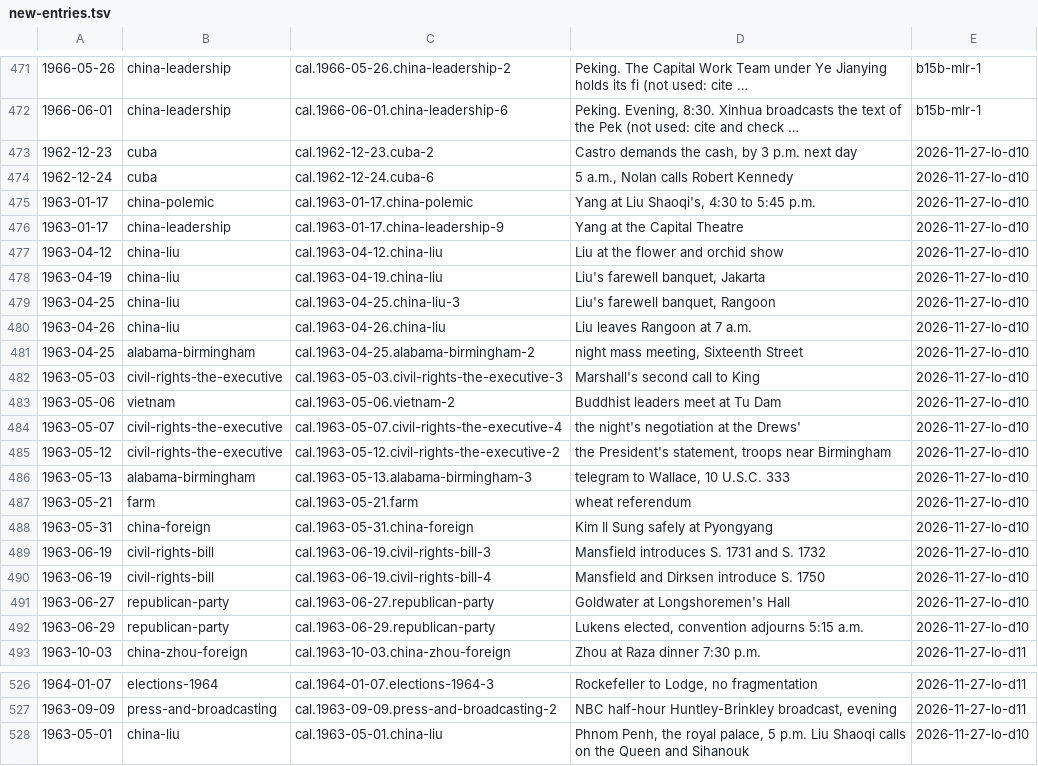
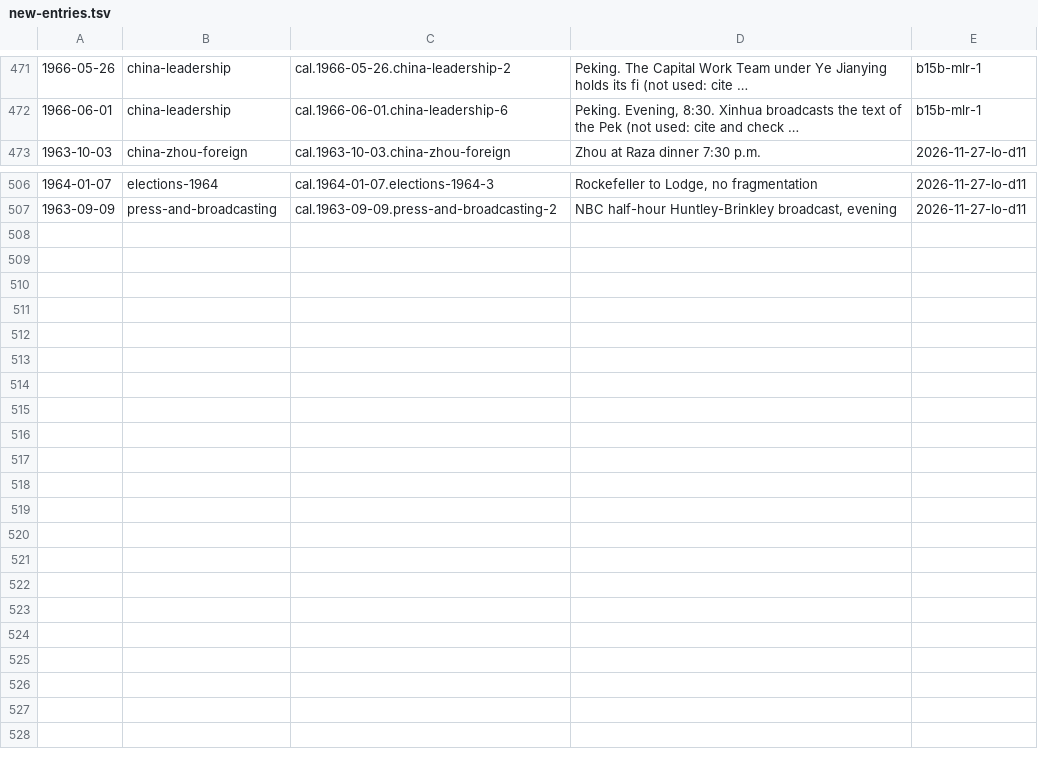
Before and after one commit to Impending2223/bib, a TSV file: inbox/new-entries.tsv, drawn as a sheet; only a part is shown, gaps mark what is left out; long unchanged cells end in …; the diff names each change by its address in the sheet, - before the commit and + after, or states it on an @@ line.

```diff
--- a/inbox/new-entries.tsv
+++ b/inbox/new-entries.tsv
-row 473: 1962-12-23 | cuba | cal.1962-12-23.cuba-2 | Castro demands the cash, by 3 p.m. next day | 2026-11-27-lo-d10
-row 474: 1962-12-24 | cuba | cal.1962-12-24.cuba-6 | 5 a.m., Nolan calls Robert Kennedy | 2026-11-27-lo-d10
-row 475: 1963-01-17 | china-polemic | cal.1963-01-17.china-polemic | Yang at Liu Shaoqi's, 4:30 to 5:45 p.m. | 2026-11-27-lo-d10
-row 476: 1963-01-17 | china-leadership | cal.1963-01-17.china-leadership-9 | Yang at the Capital Theatre | 2026-11-27-lo-d10
-row 477: 1963-04-12 | china-liu | cal.1963-04-12.china-liu | Liu at the flower and orchid show | 2026-11-27-lo-d10
-row 478: 1963-04-19 | china-liu | cal.1963-04-19.china-liu | Liu's farewell banquet, Jakarta | 2026-11-27-lo-d10
-row 479: 1963-04-25 | china-liu | cal.1963-04-25.china-liu-3 | Liu's farewell banquet, Rangoon | 2026-11-27-lo-d10
-row 480: 1963-04-26 | china-liu | cal.1963-04-26.china-liu | Liu leaves Rangoon at 7 a.m. | 2026-11-27-lo-d10
-row 481: 1963-04-25 | alabama-birmingham | cal.1963-04-25.alabama-birmingham-2 | night mass meeting, Sixteenth Street | 2026-11-27-lo-d10
-row 482: 1963-05-03 | civil-rights-the-executive | cal.1963-05-03.civil-rights-the-executive-3 | Marshall's second call to King | 2026-11-27-lo-d10
-row 483: 1963-05-06 | vietnam | cal.1963-05-06.vietnam-2 | Buddhist leaders meet at Tu Dam | 2026-11-27-lo-d10
-row 484: 1963-05-07 | civil-rights-the-executive | cal.1963-05-07.civil-rights-the-executive-4 | the night's negotiation at the Drews' | 2026-11-27-lo-d10
-row 485: 1963-05-12 | civil-rights-the-executive | cal.1963-05-12.civil-rights-the-executive-2 | the President's statement, troops near Birmingham | 2026-11-27-lo-d10
-row 486: 1963-05-13 | alabama-birmingham | cal.1963-05-13.alabama-birmingham-3 | telegram to Wallace, 10 U.S.C. 333 | 2026-11-27-lo-d10
-row 487: 1963-05-21 | farm | cal.1963-05-21.farm | wheat referendum | 2026-11-27-lo-d10
-row 488: 1963-05-31 | china-foreign | cal.1963-05-31.china-foreign | Kim Il Sung safely at Pyongyang | 2026-11-27-lo-d10
-row 489: 1963-06-19 | civil-rights-bill | cal.1963-06-19.civil-rights-bill-3 | Mansfield introduces S. 1731 and S. 1732 | 2026-11-27-lo-d10
-row 490: 1963-06-19 | civil-rights-bill | cal.1963-06-19.civil-rights-bill-4 | Mansfield and Dirksen introduce S. 1750 | 2026-11-27-lo-d10
-row 491: 1963-06-27 | republican-party | cal.1963-06-27.republican-party | Goldwater at Longshoremen's Hall | 2026-11-27-lo-d10
-row 492: 1963-06-29 | republican-party | cal.1963-06-29.republican-party | Lukens elected, convention adjourns 5:15 a.m. | 2026-11-27-lo-d10
-row 528: 1963-05-01 | china-liu | cal.1963-05-01.china-liu | Phnom Penh, the royal palace, 5 p.m. Liu Shaoqi calls on the Queen and Sihanouk | 2026-11-27-lo-d10
```
Also changed, not shown: 6 other files.
